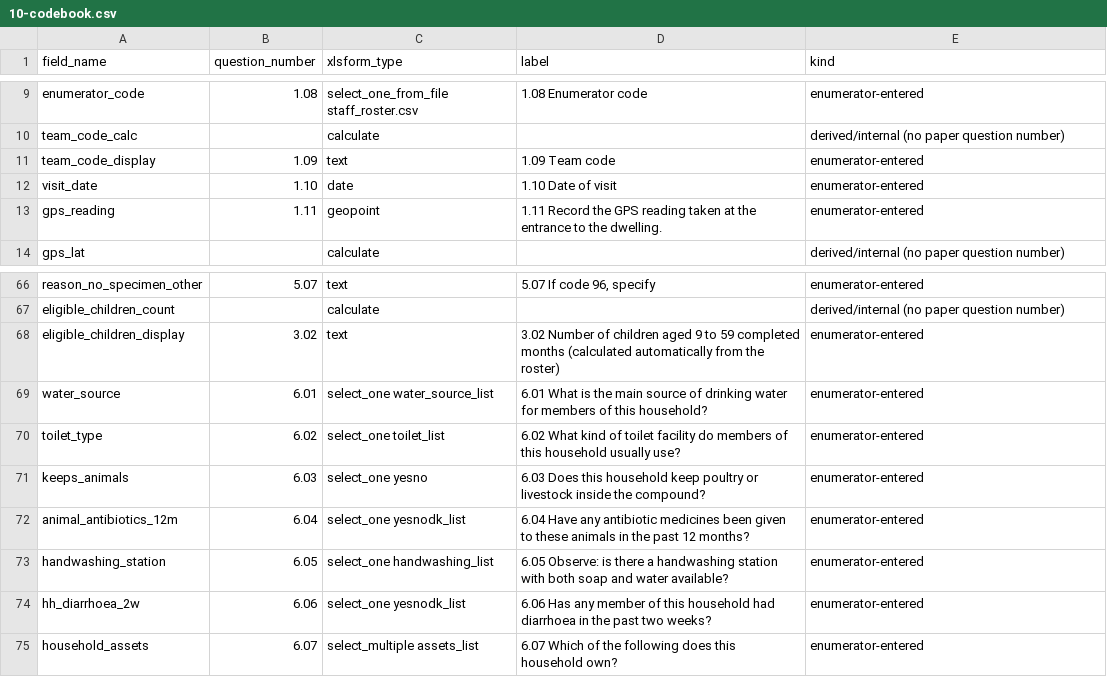
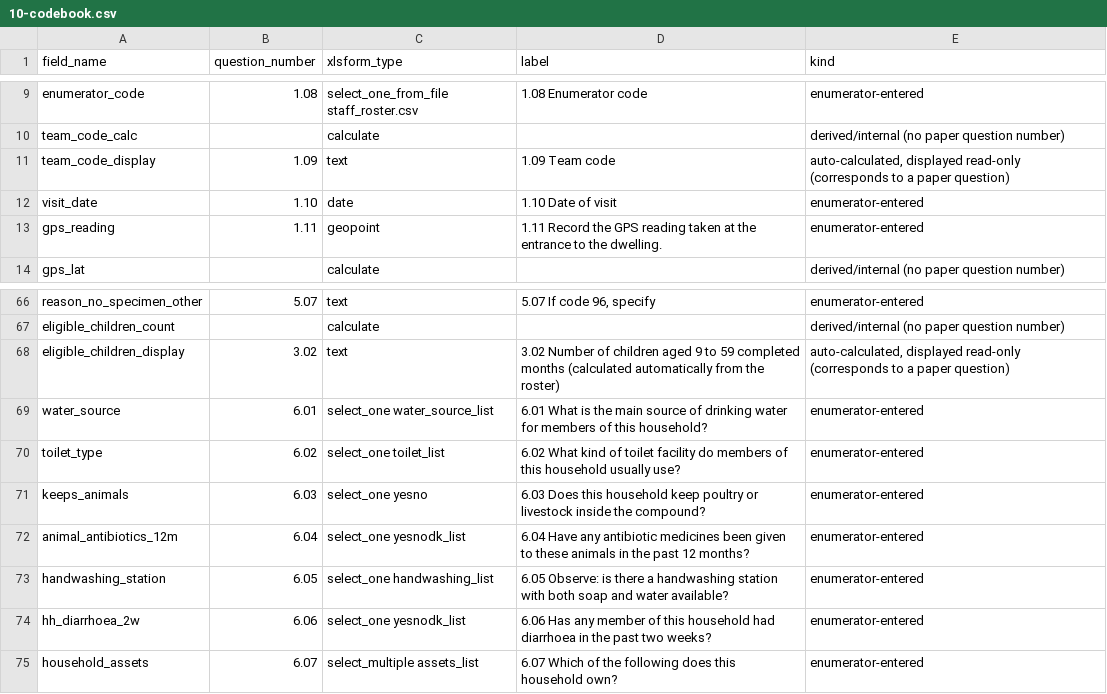
Before and after one commit to AlphaGID/q3-form-design, a CSV file: docs/10-codebook.csv, drawn as a sheet; only a part is shown, gaps mark what is left out.

Commit message:
Fix codebook classification: team_code_display and eligible_children_display are auto-calculated read-only fields, not enumerator-entered

```diff
--- a/docs/10-codebook.csv
+++ b/docs/10-codebook.csv
@@ -10,3 +10,3 @@ enumerator_code,1.08,select_one_from_file staff_roster.csv,1.08 Enumerator code,
 team_code_calc,,calculate,,derived/internal (no paper question number)
-team_code_display,1.09,text,1.09 Team code,enumerator-entered
+team_code_display,1.09,text,1.09 Team code,"auto-calculated, displayed read-only (corresponds to a paper question)"
 visit_date,1.10,date,1.10 Date of visit,enumerator-entered
@@ -67,3 +67,3 @@ reason_no_specimen_other,5.07,text,"5.07 If code 96, specify",enumerator-entered
 eligible_children_count,,calculate,,derived/internal (no paper question number)
-eligible_children_display,3.02,text,3.02 Number of children aged 9 to 59 completed months (calculated automatically from the roster),enumerator-entered
+eligible_children_display,3.02,text,3.02 Number of children aged 9 to 59 completed months (calculated automatically from the roster),"auto-calculated, displayed read-only (corresponds to a paper question)"
 water_source,6.01,select_one water_source_list,6.01 What is the main source of drinking water for members of this household?,enumerator-entered
```
Also changed, not shown: 1 other file.
